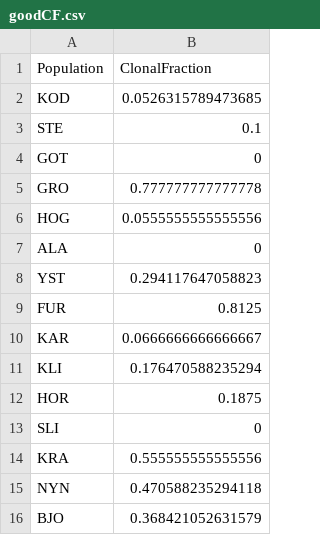
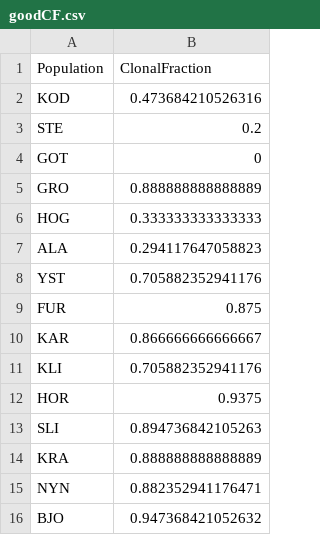
Before and after one commit to williamahlstrom8-alt/BIO418_eelgrass_test, a CSV file: eelgrass_data/Manipulated_data/goodCF.csv, drawn as a sheet.

Commit message:
Ny clonal fraction kalkylering

```diff
--- a/eelgrass_data/Manipulated_data/goodCF.csv
+++ b/eelgrass_data/Manipulated_data/goodCF.csv
@@ -1,16 +1,16 @@
 "Population","ClonalFraction"
-"KOD",0.0526315789473685
-"STE",0.1
+"KOD",0.473684210526316
+"STE",0.2
 "GOT",0
-"GRO",0.777777777777778
-"HOG",0.0555555555555556
-"ALA",0
-"YST",0.294117647058823
-"FUR",0.8125
-"KAR",0.0666666666666667
-"KLI",0.176470588235294
-"HOR",0.1875
-"SLI",0
-"KRA",0.555555555555556
-"NYN",0.470588235294118
-"BJO",0.368421052631579
+"GRO",0.888888888888889
+"HOG",0.333333333333333
+"ALA",0.294117647058823
+"YST",0.705882352941176
+"FUR",0.875
+"KAR",0.866666666666667
+"KLI",0.705882352941176
+"HOR",0.9375
+"SLI",0.894736842105263
+"KRA",0.888888888888889
+"NYN",0.882352941176471
+"BJO",0.947368421052632
```
